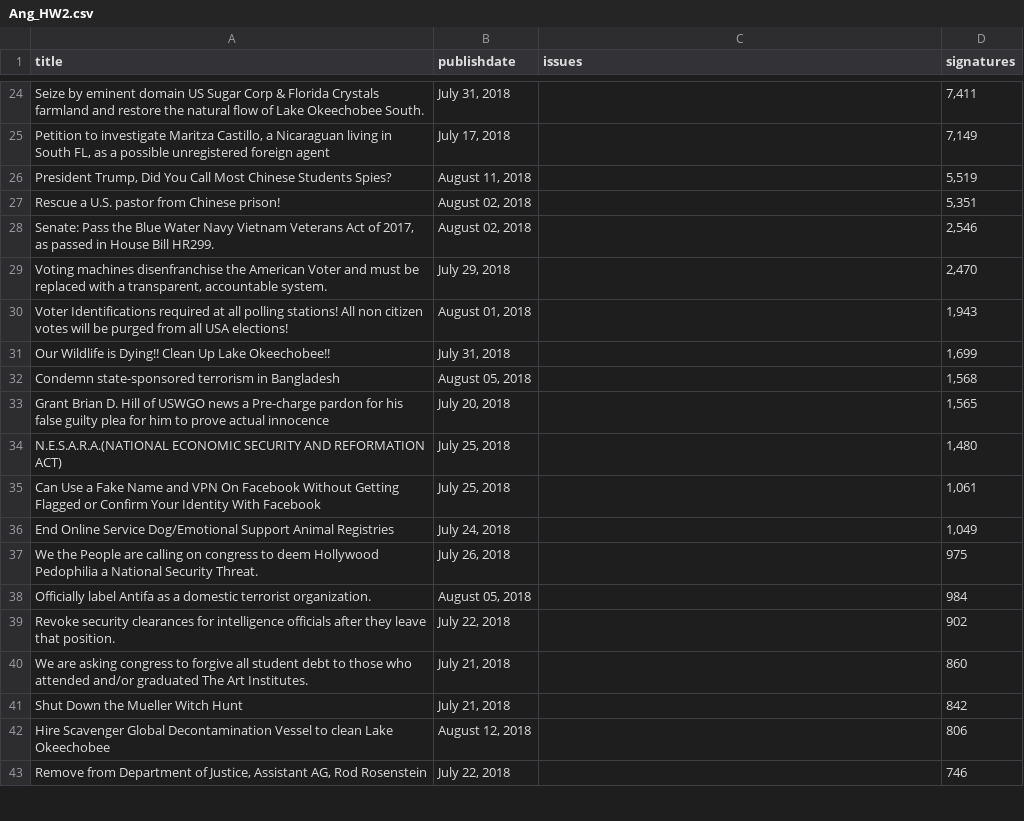
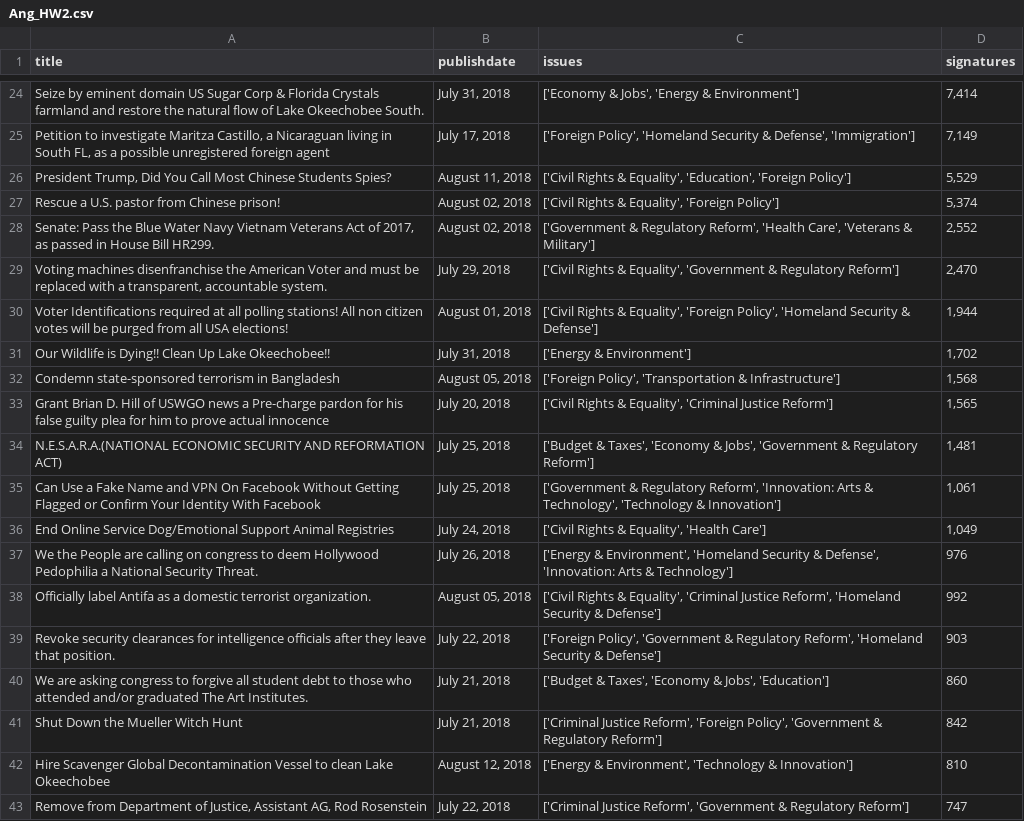
Before and after one commit to zoeang/pythoncourse2018, a CSV file: day05/Ang_HW2.csv, drawn as a sheet; only a part is shown, gaps mark what is left out; the diff covers the shown part only; the diff names each change by its address in the sheet, - before the commit and + after, or states it on an @@ line.

```diff
--- a/day05/Ang_HW2.csv
+++ b/day05/Ang_HW2.csv
-C24 (issues): (empty)
+C24 (issues): ['Economy & Jobs', 'Energy & Environment']
-D24 (signatures): 7,411
+D24 (signatures): 7,414
-C25 (issues): (empty)
+C25 (issues): ['Foreign Policy', 'Homeland Security & Defense', 'Immigration']
-C26 (issues): (empty)
+C26 (issues): ['Civil Rights & Equality', 'Education', 'Foreign Policy']
-D26 (signatures): 5,519
+D26 (signatures): 5,529
-C27 (issues): (empty)
+C27 (issues): ['Civil Rights & Equality', 'Foreign Policy']
-D27 (signatures): 5,351
+D27 (signatures): 5,374
-C28 (issues): (empty)
+C28 (issues): ['Government & Regulatory Reform', 'Health Care', 'Veterans & Military']
-D28 (signatures): 2,546
+D28 (signatures): 2,552
-C29 (issues): (empty)
+C29 (issues): ['Civil Rights & Equality', 'Government & Regulatory Reform']
-C30 (issues): (empty)
+C30 (issues): ['Civil Rights & Equality', 'Foreign Policy', 'Homeland Security & Defense']
-D30 (signatures): 1,943
+D30 (signatures): 1,944
-C31 (issues): (empty)
+C31 (issues): ['Energy & Environment']
-D31 (signatures): 1,699
+D31 (signatures): 1,702
-C32 (issues): (empty)
+C32 (issues): ['Foreign Policy', 'Transportation & Infrastructure']
-C33 (issues): (empty)
+C33 (issues): ['Civil Rights & Equality', 'Criminal Justice Reform']
-C34 (issues): (empty)
+C34 (issues): ['Budget & Taxes', 'Economy & Jobs', 'Government & Regulatory Reform']
-D34 (signatures): 1,480
+D34 (signatures): 1,481
-C35 (issues): (empty)
+C35 (issues): ['Government & Regulatory Reform', 'Innovation: Arts & Technology', 'Technology & Innovation']
-C36 (issues): (empty)
+C36 (issues): ['Civil Rights & Equality', 'Health Care']
-C37 (issues): (empty)
+C37 (issues): ['Energy & Environment', 'Homeland Security & Defense', 'Innovation: Arts & Technology']
-D37 (signatures): 975
+D37 (signatures): 976
-C38 (issues): (empty)
+C38 (issues): ['Civil Rights & Equality', 'Criminal Justice Reform', 'Homeland Security & Defense']
-D38 (signatures): 984
+D38 (signatures): 992
-C39 (issues): (empty)
+C39 (issues): ['Foreign Policy', 'Government & Regulatory Reform', 'Homeland Security & Defense']
-D39 (signatures): 902
+D39 (signatures): 903
-C40 (issues): (empty)
+C40 (issues): ['Budget & Taxes', 'Economy & Jobs', 'Education']
-C41 (issues): (empty)
+C41 (issues): ['Criminal Justice Reform', 'Foreign Policy', 'Government & Regulatory Reform']
-C42 (issues): (empty)
+C42 (issues): ['Energy & Environment', 'Technology & Innovation']
-D42 (signatures): 806
+D42 (signatures): 810
-C43 (issues): (empty)
+C43 (issues): ['Criminal Justice Reform', 'Government & Regulatory Reform']
-D43 (signatures): 746
+D43 (signatures): 747
```
Also changed, not shown: 61 edited cells elsewhere in this file, 1 other file.
